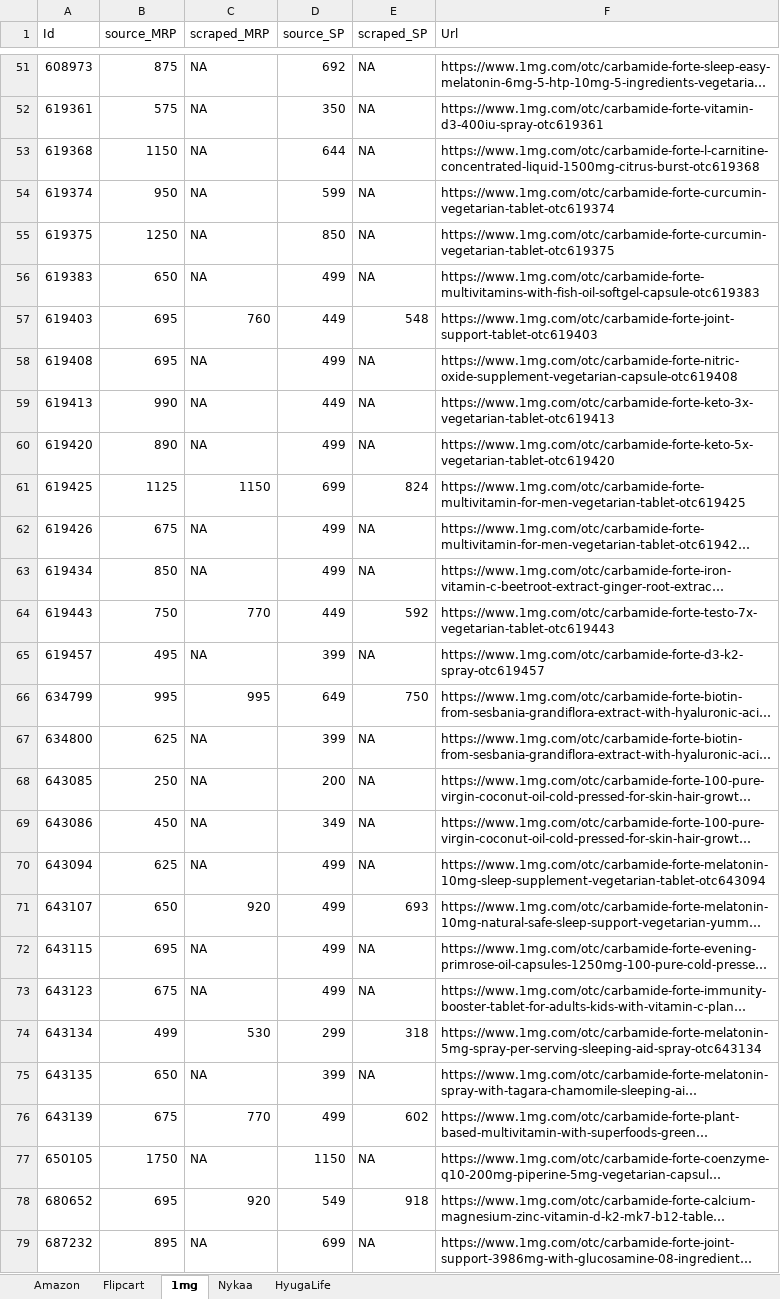
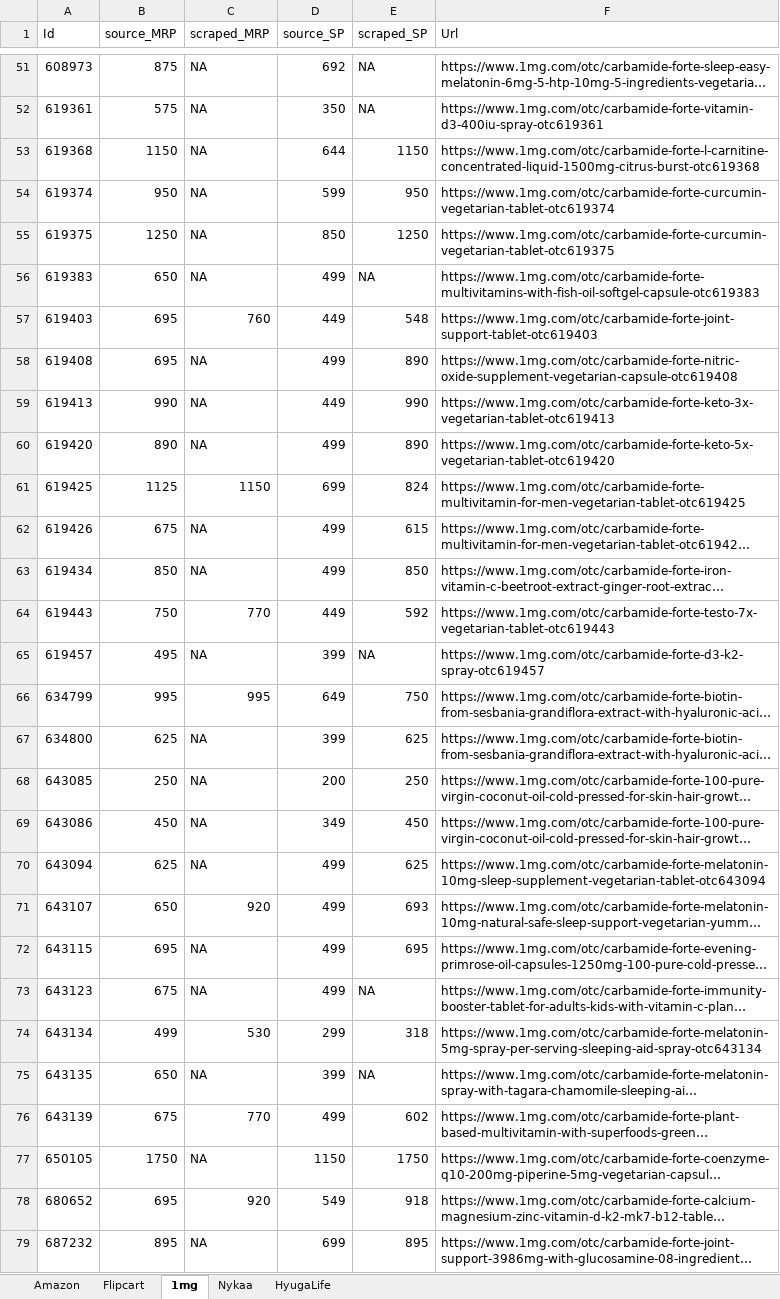
Before and after one commit to AsyncXeNo/price-monitoring, an Excel workbook: data/output.xlsx, sheet 1mg, drawn as a sheet; only a part is shown, gaps mark what is left out; long unchanged cells end in …; values as stored, in another font and other column widths than the file's, no cell formats; the diff covers the shown part only; the diff names each change by its address in the sheet, - before the commit and + after, or states it on an @@ line.

```diff
--- a/data/output.xlsx (sheet 1mg)
+++ b/data/output.xlsx (sheet 1mg)
-E53 (scraped_SP): NA
+E53 (scraped_SP): 1150
-E54 (scraped_SP): NA
+E54 (scraped_SP): 950
-E55 (scraped_SP): NA
+E55 (scraped_SP): 1250
-E58 (scraped_SP): NA
+E58 (scraped_SP): 890
-E59 (scraped_SP): NA
+E59 (scraped_SP): 990
-E60 (scraped_SP): NA
+E60 (scraped_SP): 890
-E62 (scraped_SP): NA
+E62 (scraped_SP): 615
-E63 (scraped_SP): NA
+E63 (scraped_SP): 850
-E67 (scraped_SP): NA
+E67 (scraped_SP): 625
-E68 (scraped_SP): NA
+E68 (scraped_SP): 250
-E69 (scraped_SP): NA
+E69 (scraped_SP): 450
-E70 (scraped_SP): NA
+E70 (scraped_SP): 625
-E72 (scraped_SP): NA
+E72 (scraped_SP): 695
-E77 (scraped_SP): NA
+E77 (scraped_SP): 1750
-E79 (scraped_SP): NA
+E79 (scraped_SP): 895
```
Also changed, not shown: 38 edited cells elsewhere in this sheet, sheet Amazon, sheet Flipcart, sheet Nykaa, sheet HyugaLife, cell formats, 12 other files.
